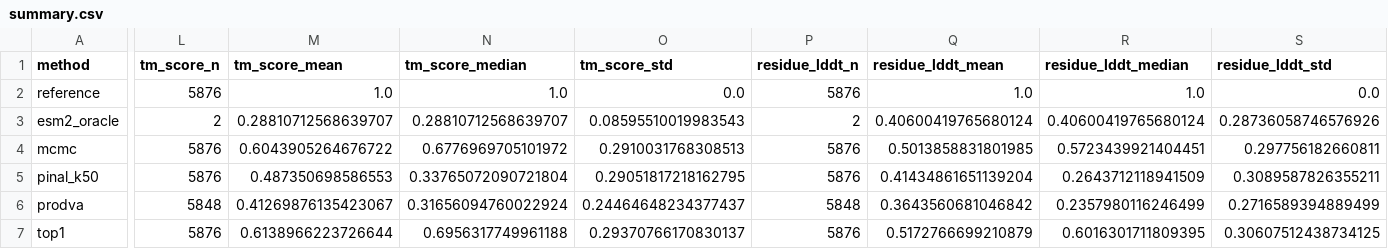
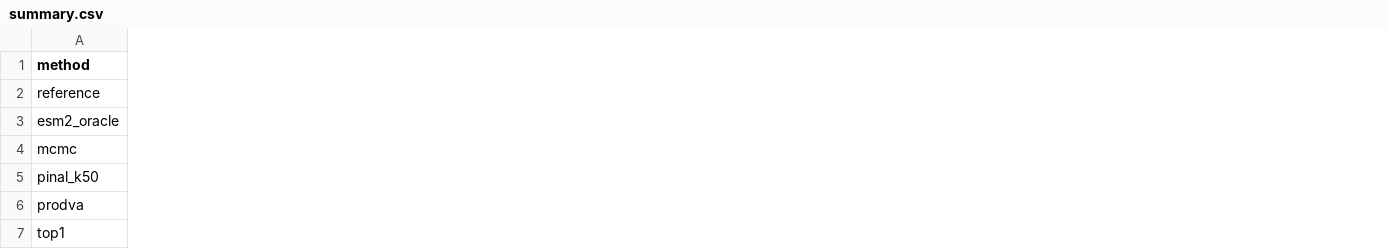
Before and after one commit to gitter-lab/baseline_text_protein, a CSV file: results/mol_instructions/summary.csv, drawn as a sheet; only a part is shown, gaps mark what is left out; the diff covers the shown part only; the diff names each change by its address in the sheet, - before the commit and + after, or states it on an @@ line.

Commit message:
Add method run guides, paper results, and local folding

```diff
--- a/results/mol_instructions/summary.csv
+++ b/results/mol_instructions/summary.csv
-column L (tm_score_n), rows 2-7: 5876 | 2 | 5876 | 5876 | 5848 | 5876
-column M (tm_score_mean), rows 2-7: 1.0 | 0.28810712568639707 | 0.6043905264676722 | 0.487350698586553 | 0.41269876135423067 | 0.6138966223726644
-column N (tm_score_median), rows 2-7: 1.0 | 0.28810712568639707 | 0.6776969705101972 | 0.33765072090721804 | 0.31656094760022924 | 0.6956317749961188
-column O (tm_score_std), rows 2-7: 0.0 | 0.08595510019983543 | 0.2910031768308513 | 0.29051817218162795 | 0.24464648234377437 | 0.29370766170830137
-column P (residue_lddt_n), rows 2-7: 5876 | 2 | 5876 | 5876 | 5848 | 5876
-column Q (residue_lddt_mean), rows 2-7: 1.0 | 0.40600419765680124 | 0.5013858831801985 | 0.41434861651139204 | 0.3643560681046842 | 0.5172766699210879
-column R (residue_lddt_median), rows 2-7: 1.0 | 0.40600419765680124 | 0.5723439921404451 | 0.2643712118941509 | 0.2357980116246499 | 0.6016301711809395
-column S (residue_lddt_std), rows 2-7: 0.0 | 0.28736058746576926 | 0.297756182660811 | 0.3089587826355211 | 0.2716589394889499 | 0.30607512438734125
```
Also changed, not shown: 8 removed columns elsewhere in this file, results/cameo/summary.csv, 39 other files.
